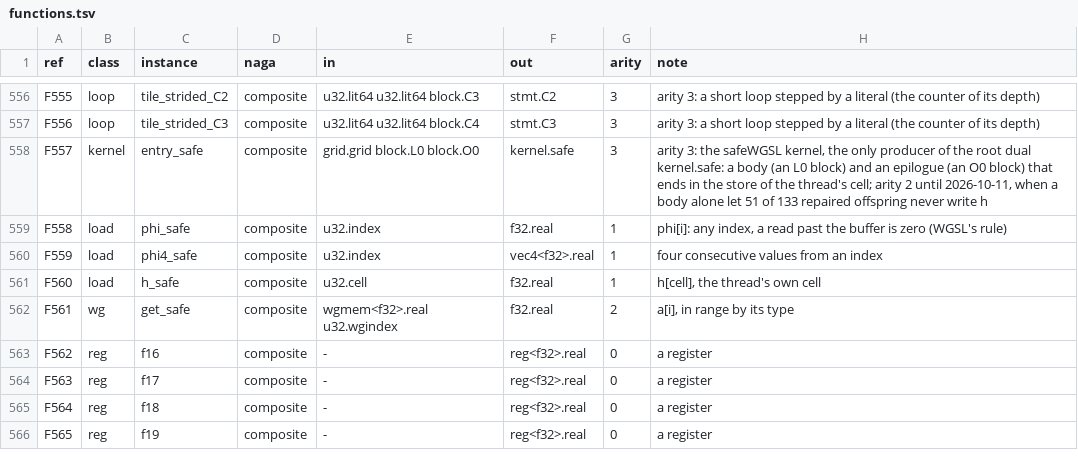
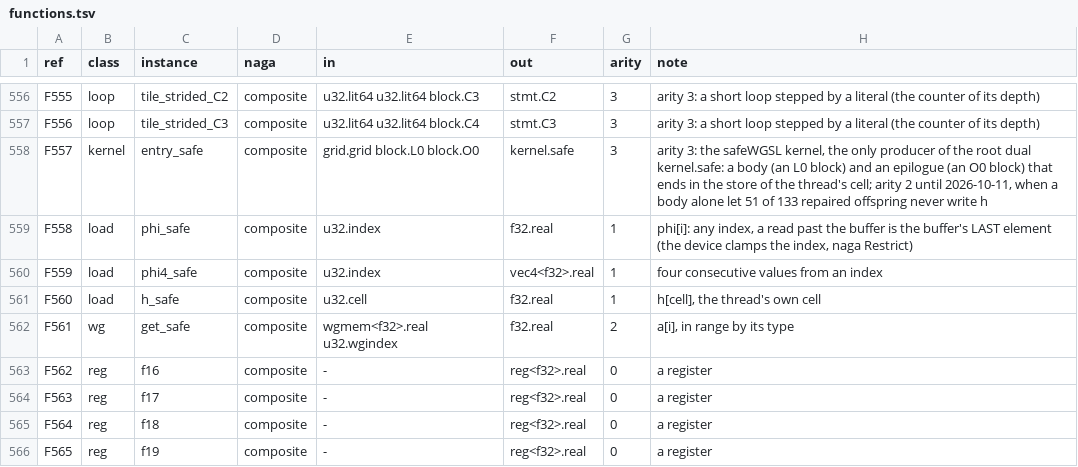
Before and after one commit to Gamakon/fuller, a TSV file: kingdoms/safewgsl/functions.tsv, drawn as a sheet; only a part is shown, gaps mark what is left out.

Commit message:
docs(wgsl): the phi dual and load.phi_safe say a read past the buffer is the buffer's LAST element (the device clamps the index, naga Restrict), not zero

```diff
--- a/kingdoms/safewgsl/functions.tsv
+++ b/kingdoms/safewgsl/functions.tsv
@@ -558,3 +558,3 @@ F556	loop	tile_strided_C3	composite	u32.lit64 u32.lit64 block.C4	stmt.C3	3	arity
 F557	kernel	entry_safe	composite	grid.grid block.L0 block.O0	kernel.safe	3	arity 3: the safeWGSL kernel, the only producer of the root dual kernel.safe: a body (an L0 block) and an epilogue (an O0 block) that ends in the store of the thread's cell; arity 2 until 2026-10-11, when a body alone let 51 of 133 repaired offspring never write h
-F558	load	phi_safe	composite	u32.index	f32.real	1	phi[i]: any index, a read past the buffer is zero (WGSL's rule)
+F558	load	phi_safe	composite	u32.index	f32.real	1	phi[i]: any index, a read past the buffer is the buffer's LAST element (the device clamps the index, naga Restrict)
 F559	load	phi4_safe	composite	u32.index	vec4<f32>.real	1	four consecutive values from an index
```
Also changed, not shown: kingdoms/safewgsl/types.tsv, 3 other files.
